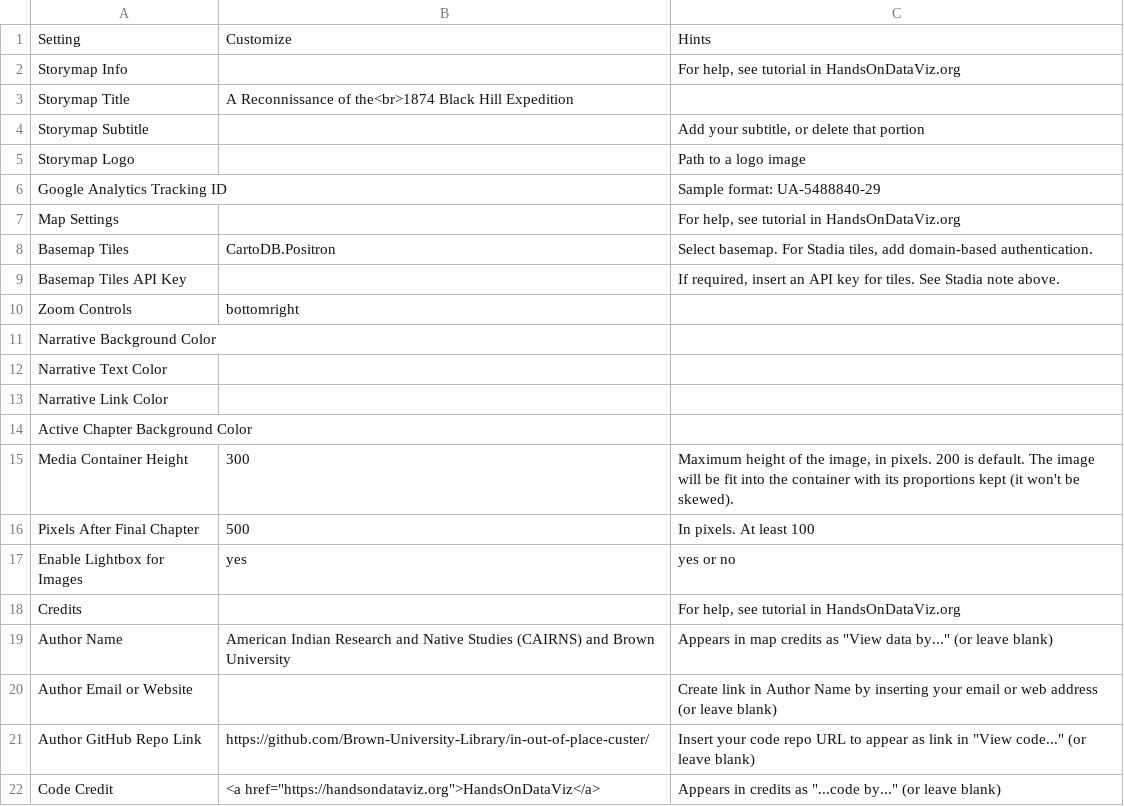
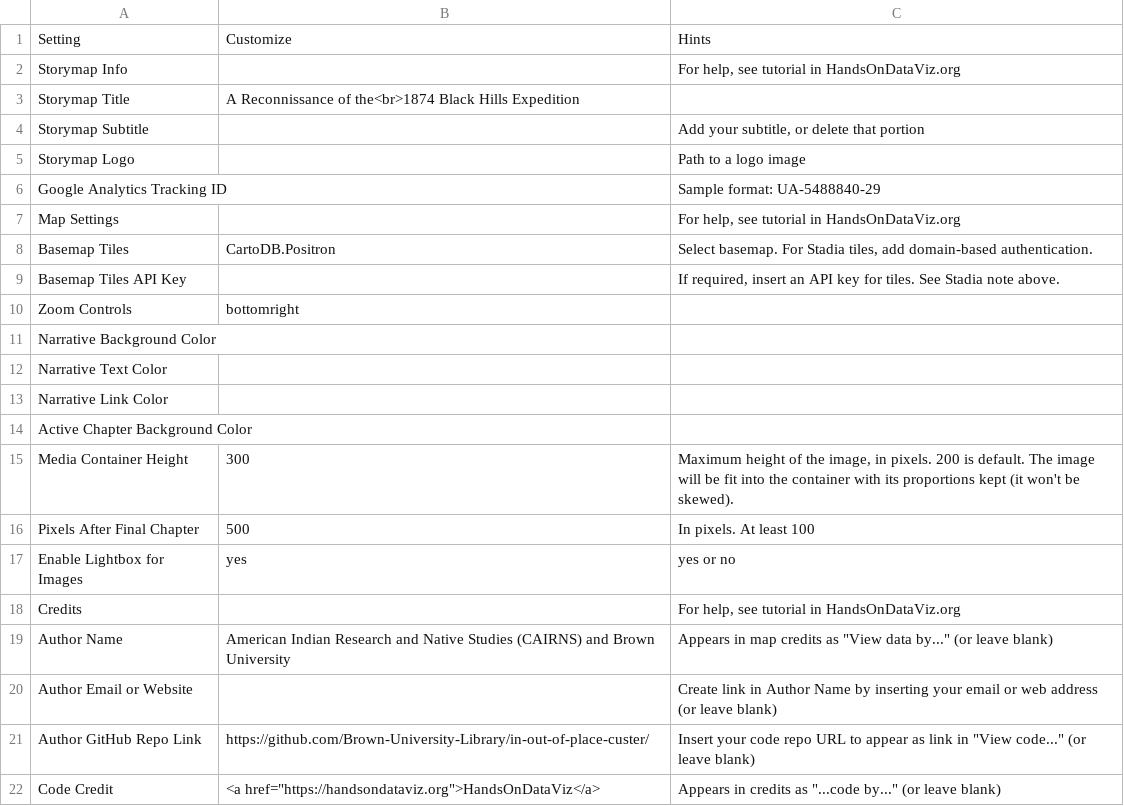
Before and after one commit to Brown-University-Library/ioop, a CSV file: csv/Options.csv, drawn as a sheet.

Commit message:
Update Options.csv

```diff
--- a/csv/Options.csv
+++ b/csv/Options.csv
@@ -2,3 +2,3 @@ Setting,Customize,Hints
 Storymap Info,,"For help, see tutorial in HandsOnDataViz.org"
-Storymap Title,"A Reconnissance of the<br>1874 Black Hill Expedition",
+Storymap Title,"A Reconnissance of the<br>1874 Black Hills Expedition",
 Storymap Subtitle,,"Add your subtitle, or delete that portion"
```
